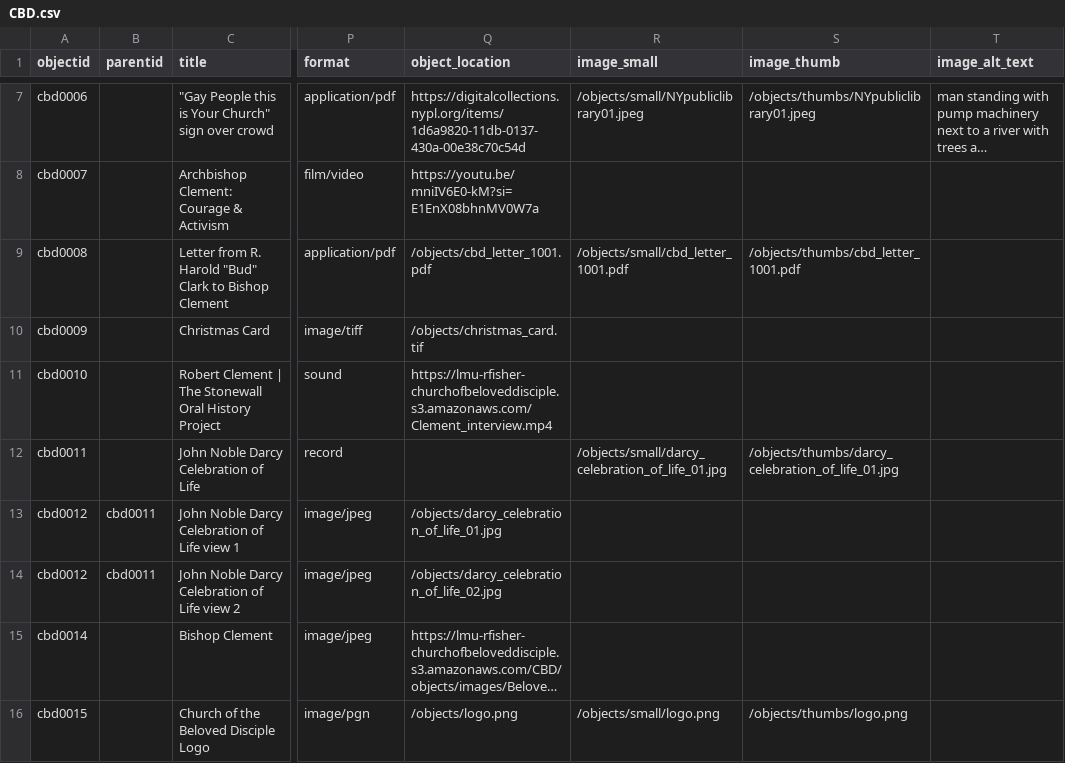
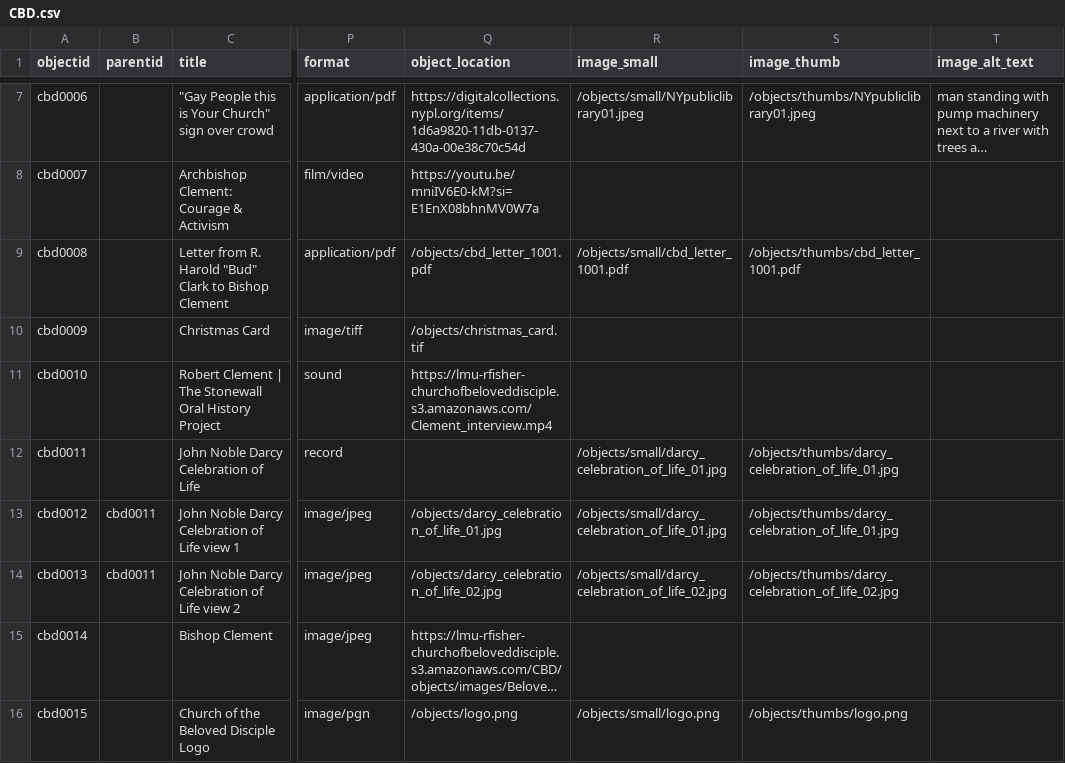
Before and after one commit to FisherLab-LMU/roy-test, a CSV file: _data/CBD.csv, drawn as a sheet; only a part is shown, gaps mark what is left out; long unchanged cells end in …; the diff names each change by its address in the sheet, - before the commit and + after, or states it on an @@ line.

Commit message:
Update CBD.csv

```diff
--- a/_data/CBD.csv
+++ b/_data/CBD.csv
-R13 (image_small): (empty)
+R13 (image_small): /objects/small/darcy_celebration_of_life_01.jpg
-S13 (image_thumb): (empty)
+S13 (image_thumb): /objects/thumbs/darcy_celebration_of_life_01.jpg
-A14 (objectid): cbd0012
+A14 (objectid): cbd0013
-R14 (image_small): (empty)
+R14 (image_small): /objects/small/darcy_celebration_of_life_02.jpg
-S14 (image_thumb): (empty)
+S14 (image_thumb): /objects/thumbs/darcy_celebration_of_life_02.jpg
```
